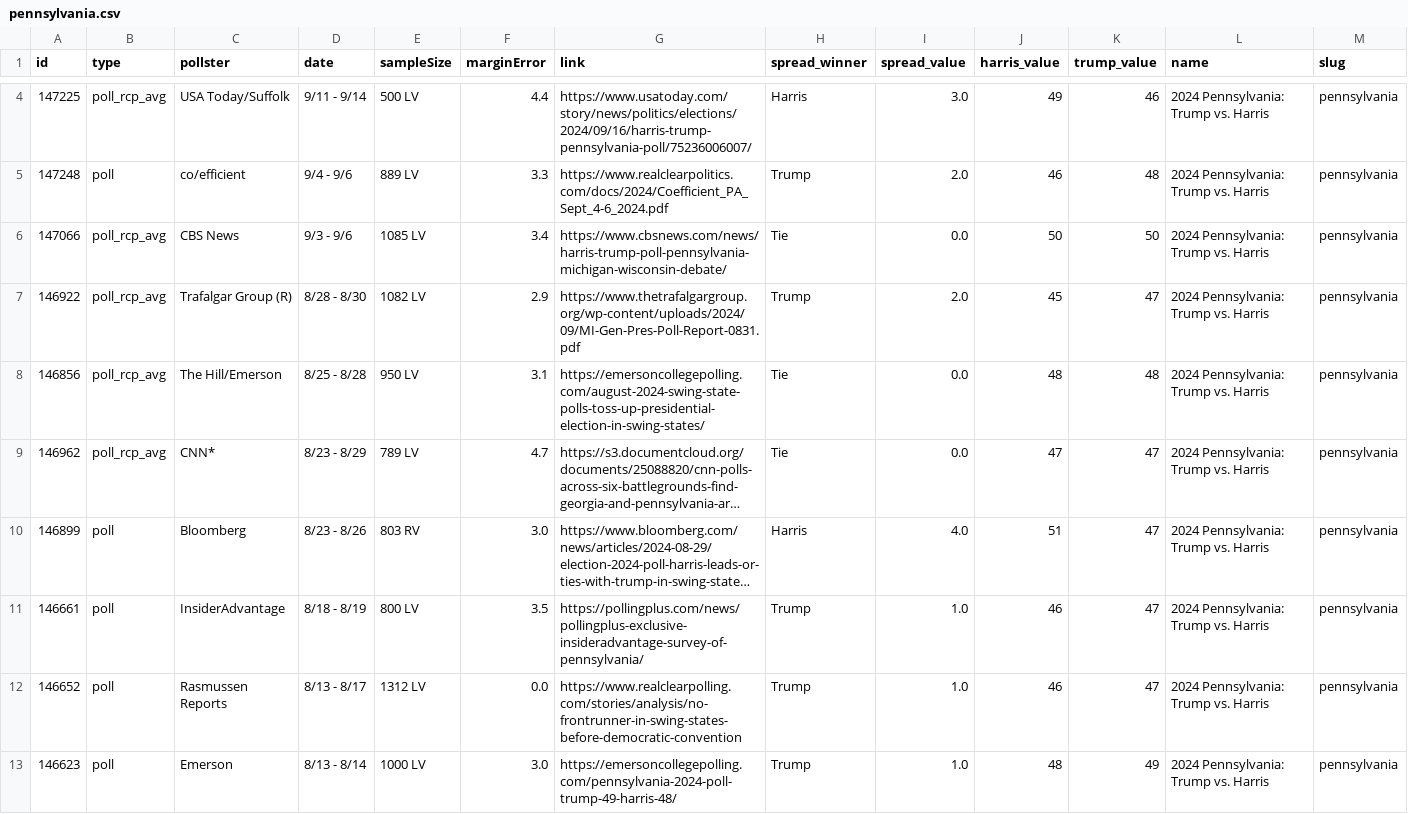
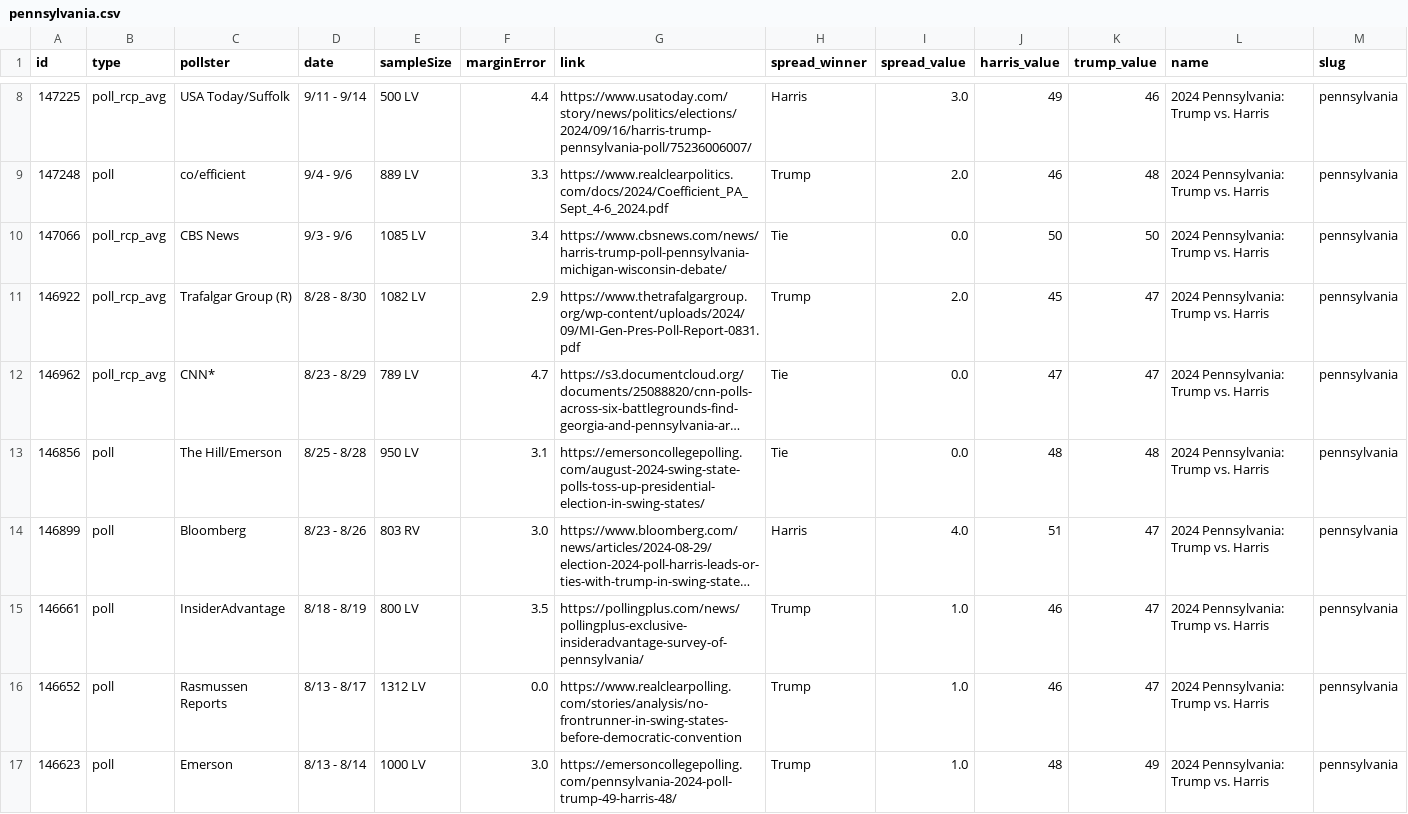
Before and after one commit to stiles/polls, a CSV file: data/polls/pennsylvania.csv, drawn as a sheet; only a part is shown, gaps mark what is left out; long unchanged cells end in …; removed rows and columns are numbered as before the commit, all else as after; rows hold the shown columns only; the diff covers the shown part only; the diff names each change by its address in the sheet, - before the commit and + after, or states it on an @@ line.

```diff
--- a/data/polls/pennsylvania.csv
+++ b/data/polls/pennsylvania.csv
-row 8: 146856 | poll_rcp_avg | The Hill/Emerson | 8/25 - 8/28 | 950 LV | 3.1 | https://emersoncollegepolling.com/august-2024-swing-state-polls-toss-up-presidential-election-in-swing-states/ | Tie | 0.0 | 48 | 48 | 2024 Pennsylvania: Trump vs. Harris | pennsylvania
+row 13: 146856 | poll | The Hill/Emerson | 8/25 - 8/28 | 950 LV | 3.1 | https://emersoncollegepolling.com/august-2024-swing-state-polls-toss-up-presidential-election-in-swing-states/ | Tie | 0.0 | 48 | 48 | 2024 Pennsylvania: Trump vs. Harris | pennsylvania
```
Also changed, not shown: 4 added rows and 1 moved row elsewhere in this file, data/polls/general.csv, data/polls/michigan.csv, 38 other files.
